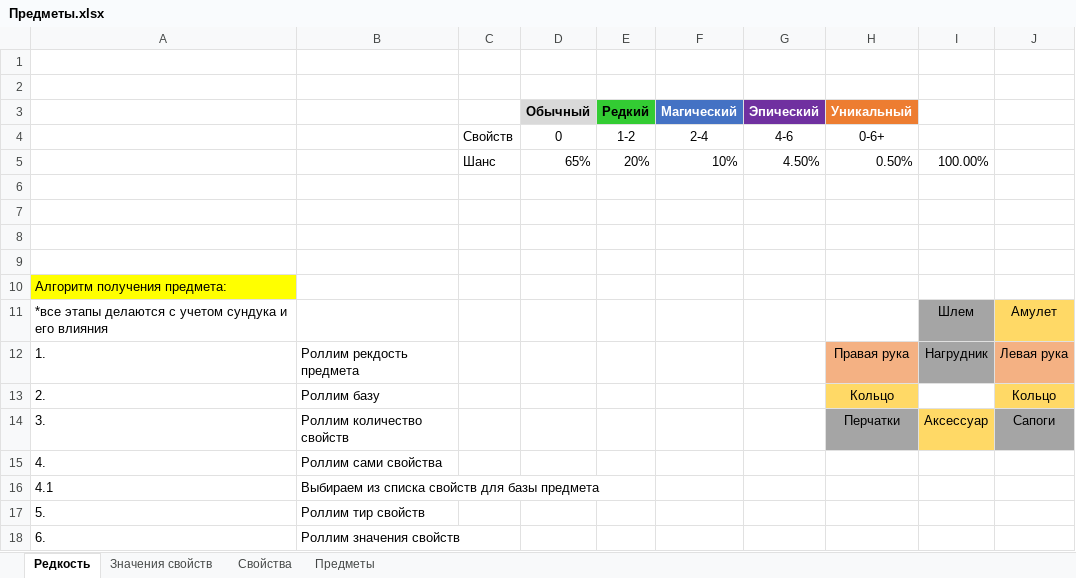
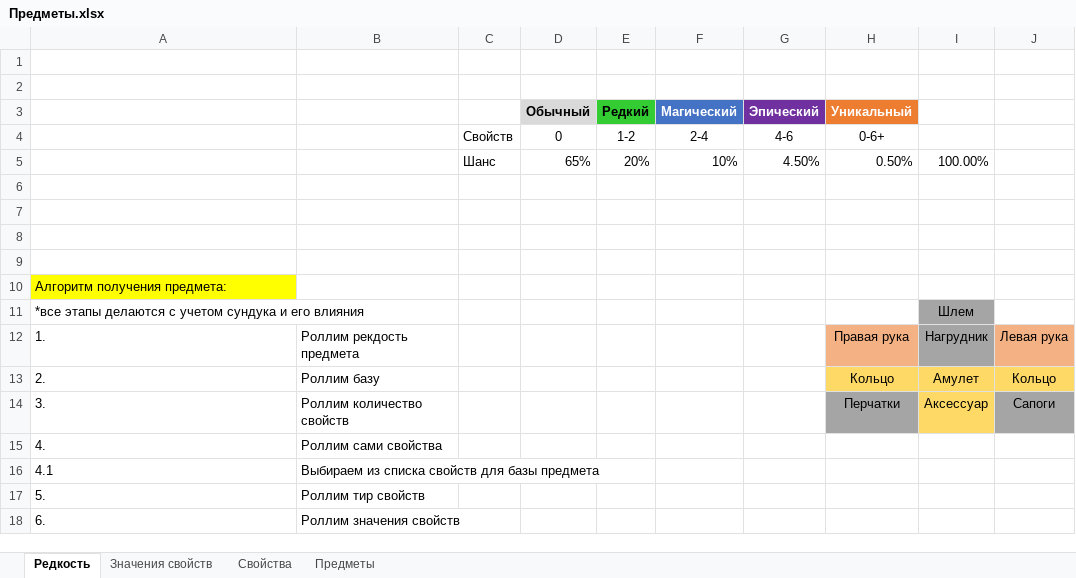
Before and after one commit to SphinxKingStone/Chest-Clicker-RPG, an Excel workbook: Предметы.xlsx, sheet Редкость, drawn as a sheet; values as stored, in another font and other column widths than the file's, no borders; the diff names each change by its address in the sheet, - before the commit and + after, or states it on an @@ line.

```diff
--- a/Предметы.xlsx (sheet Редкость)
+++ b/Предметы.xlsx (sheet Редкость)
-J11: Амулет
+J11: (empty)
-J11 fill: #FFD966
+J11 fill: none
-I13: (empty)
+I13: Амулет
-I13 fill: none
+I13 fill: #FFD966
```
Also changed, not shown: 9 other files.
